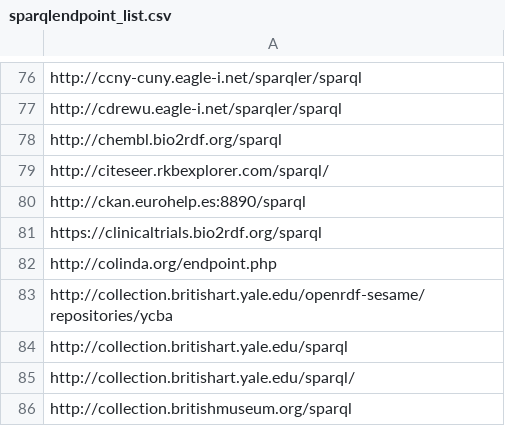
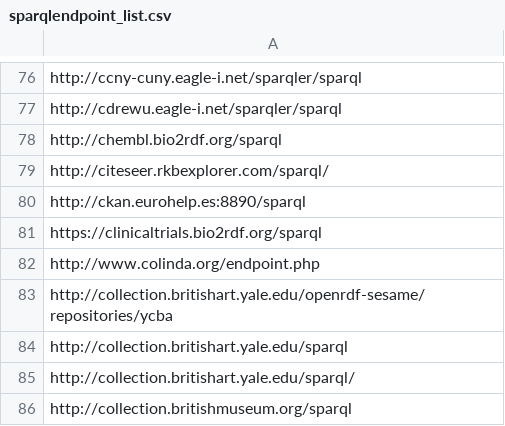
Before and after one commit to neumarcx/sparql, a CSV file: sparqlendpoint_list.csv, drawn as a sheet; only a part is shown, gaps mark what is left out.

Commit message:
http://colinda.org/endpoint.php has moved
http://colinda.org/endpoint.php has moved http://www.colinda.org/endpoint.php

```diff
--- a/sparqlendpoint_list.csv
+++ b/sparqlendpoint_list.csv
@@ -81,3 +81,3 @@ http://ckan.eurohelp.es:8890/sparql
 https://clinicaltrials.bio2rdf.org/sparql
-http://colinda.org/endpoint.php
+http://www.colinda.org/endpoint.php
 http://collection.britishart.yale.edu/openrdf-sesame/repositories/ycba
```
